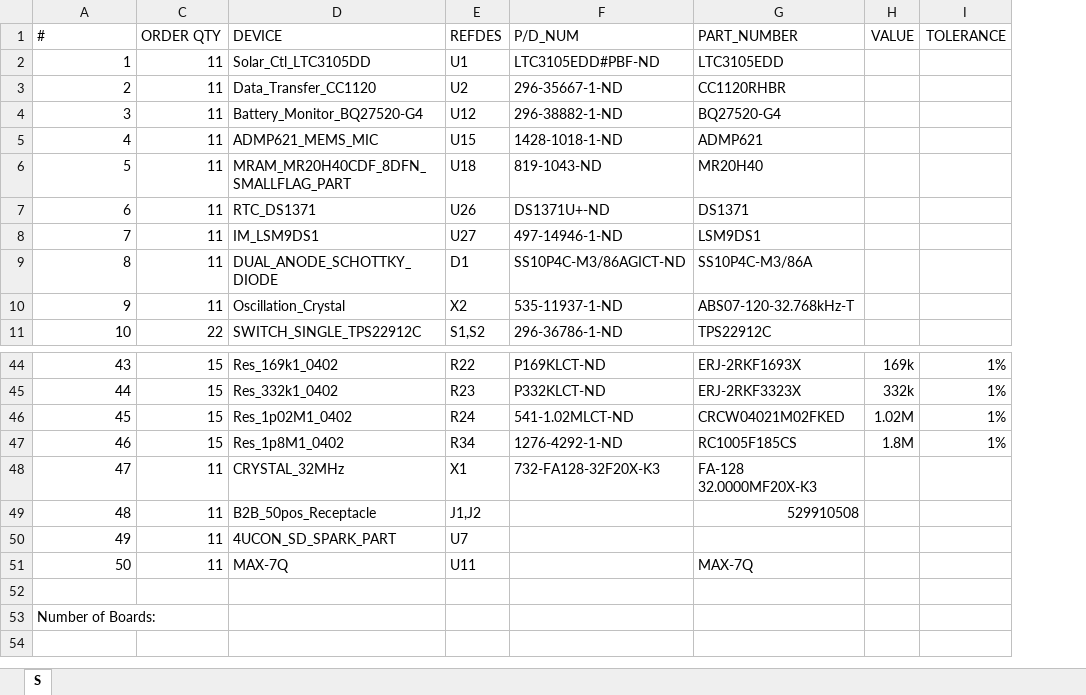
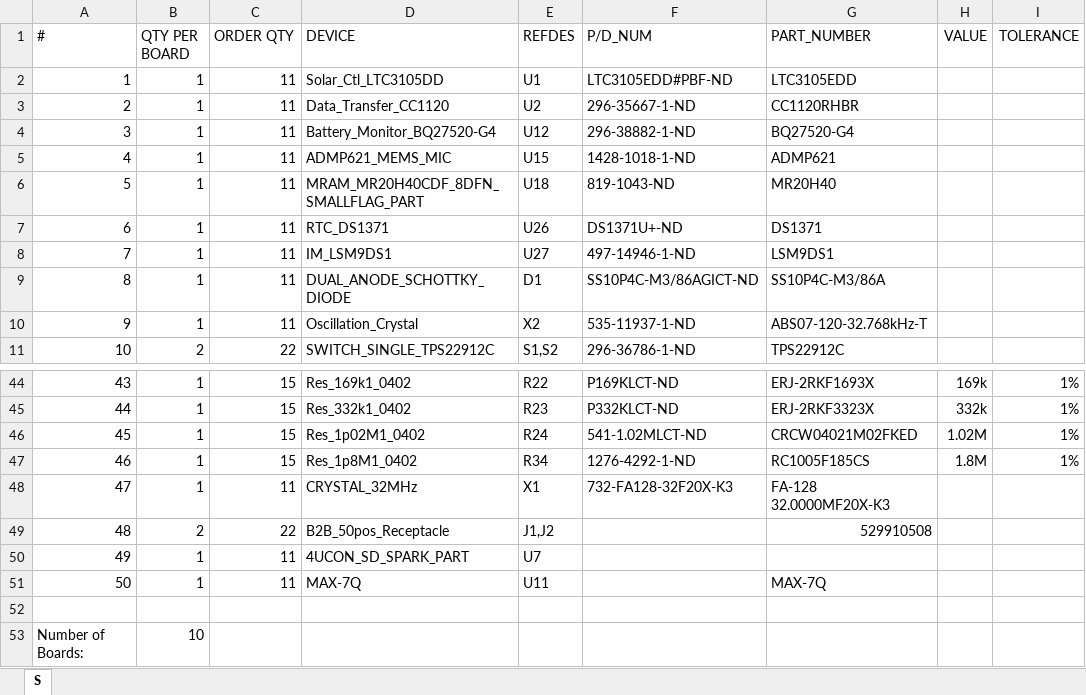
Before and after one commit to rksnider/SensorCollar, an Excel workbook: PCB_Designs/MCollar_v1/0Schematic/SENSOR_BoM.xls.xlsx, sheet S, drawn as a sheet; only a part is shown, gaps mark what is left out; values as stored, in another font and other column widths than the file's, no borders; the diff names each change by its address in the sheet, - before the commit and + after, or states it on an @@ line.

```diff
--- a/PCB_Designs/MCollar_v1/0Schematic/SENSOR_BoM.xls.xlsx (sheet S)
+++ b/PCB_Designs/MCollar_v1/0Schematic/SENSOR_BoM.xls.xlsx (sheet S)
@@ column B (QTY PER BOARD) unhidden, rows 2-11: 1 | 1 | 1 | 1 | 1 | 1 | 1 | 1 | 1 | 2; rows 44-53: 1 | 1 | 1 | 1 | 1 | 2 | 1 | 1 |  | 10 @@
-C49 (ORDER QTY): 11
+C49 (ORDER QTY): 22
```
Also changed, not shown: 1 other file.
